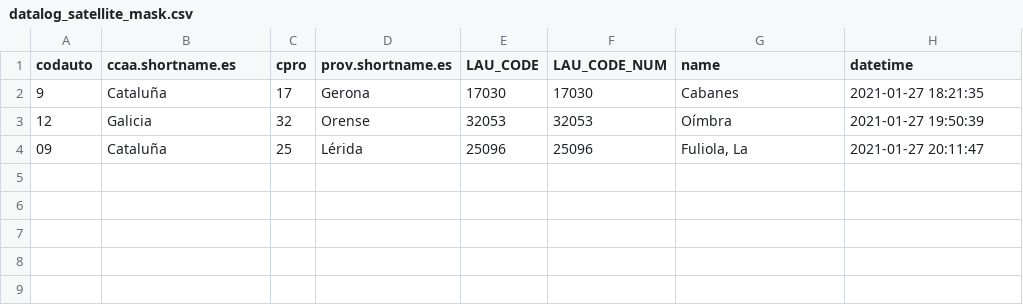
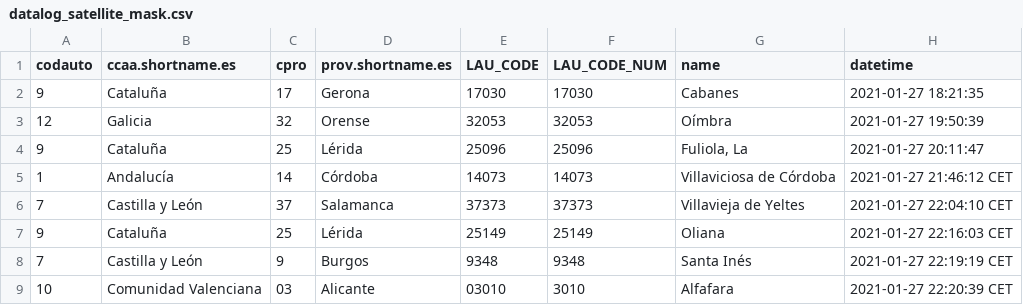
Before and after one commit to dieghernan/spain-munic-bot, a CSV file: data/datalog_satellite_mask.csv, drawn as a sheet.

```diff
--- a/data/datalog_satellite_mask.csv
+++ b/data/datalog_satellite_mask.csv
@@ -3,2 +3,7 @@
 "12","Galicia","32","Orense","32053",32053,"Oímbra","2021-01-27 19:50:39"
-"09","Cataluña","25","Lérida","25096",25096,"Fuliola, La","2021-01-27 20:11:47"
+"9","Cataluña","25","Lérida","25096",25096,"Fuliola, La","2021-01-27 20:11:47"
+"1","Andalucía","14","Córdoba","14073",14073,"Villaviciosa de Córdoba","2021-01-27 21:46:12 CET"
+"7","Castilla y León","37","Salamanca","37373",37373,"Villavieja de Yeltes","2021-01-27 22:04:10 CET"
+"9","Cataluña","25","Lérida","25149",25149,"Oliana","2021-01-27 22:16:03 CET"
+"7","Castilla y León","9","Burgos","9348",9348,"Santa Inés","2021-01-27 22:19:19 CET"
+"10","Comunidad Valenciana","03","Alicante","03010",3010,"Alfafara","2021-01-27 22:20:39 CET"
```
Also changed, not shown: 12 other files.
